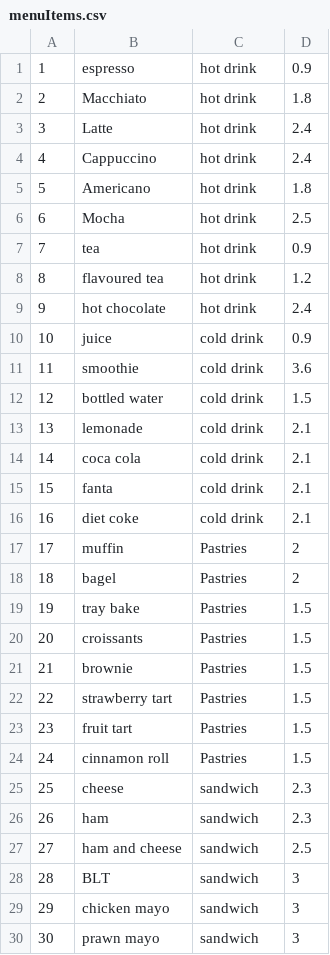
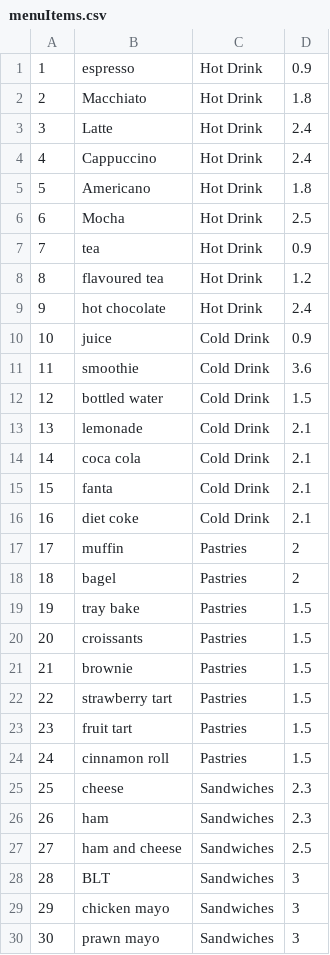
Before and after one commit to nda99/caffeine2, a CSV file: src/menuItems.csv, drawn as a sheet.

Commit message:
fixed category names

```diff
--- a/src/menuItems.csv
+++ b/src/menuItems.csv
@@ -1,17 +1,17 @@
-1,espresso,hot drink,0.9
-2,Macchiato,hot drink,1.8
-3,Latte,hot drink,2.4
-4,Cappuccino,hot drink,2.4
-5,Americano,hot drink,1.8
-6,Mocha,hot drink,2.5
-7,tea,hot drink,0.9
-8,flavoured tea,hot drink,1.2
-9,hot chocolate,hot drink,2.4
-10,juice ,cold drink,0.9
-11,smoothie,cold drink,3.6
-12,bottled water,cold drink,1.5
-13,lemonade,cold drink,2.1
-14,coca cola,cold drink,2.1
-15,fanta,cold drink,2.1
-16,diet coke,cold drink,2.1
+1,espresso,Hot Drink,0.9
+2,Macchiato,Hot Drink,1.8
+3,Latte,Hot Drink,2.4
+4,Cappuccino,Hot Drink,2.4
+5,Americano,Hot Drink,1.8
+6,Mocha,Hot Drink,2.5
+7,tea,Hot Drink,0.9
+8,flavoured tea,Hot Drink,1.2
+9,hot chocolate,Hot Drink,2.4
+10,juice ,Cold Drink,0.9
+11,smoothie,Cold Drink,3.6
+12,bottled water,Cold Drink,1.5
+13,lemonade,Cold Drink,2.1
+14,coca cola,Cold Drink,2.1
+15,fanta,Cold Drink,2.1
+16,diet coke,Cold Drink,2.1
 17,muffin,Pastries,2
@@ -24,7 +24,7 @@
 24,cinnamon roll,Pastries,1.5
-25,cheese,sandwich,2.3
-26,ham,sandwich,2.3
-27,ham and cheese,sandwich,2.5
-28,BLT,sandwich,3
-29,chicken mayo,sandwich,3
-30,prawn mayo,sandwich,3
+25,cheese,Sandwiches,2.3
+26,ham,Sandwiches,2.3
+27,ham and cheese,Sandwiches,2.5
+28,BLT,Sandwiches,3
+29,chicken mayo,Sandwiches,3
+30,prawn mayo,Sandwiches,3
```
